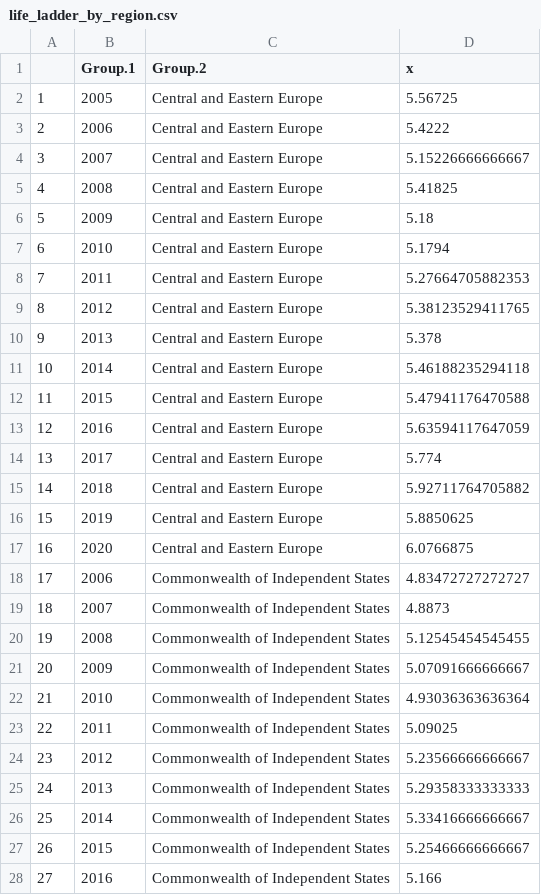
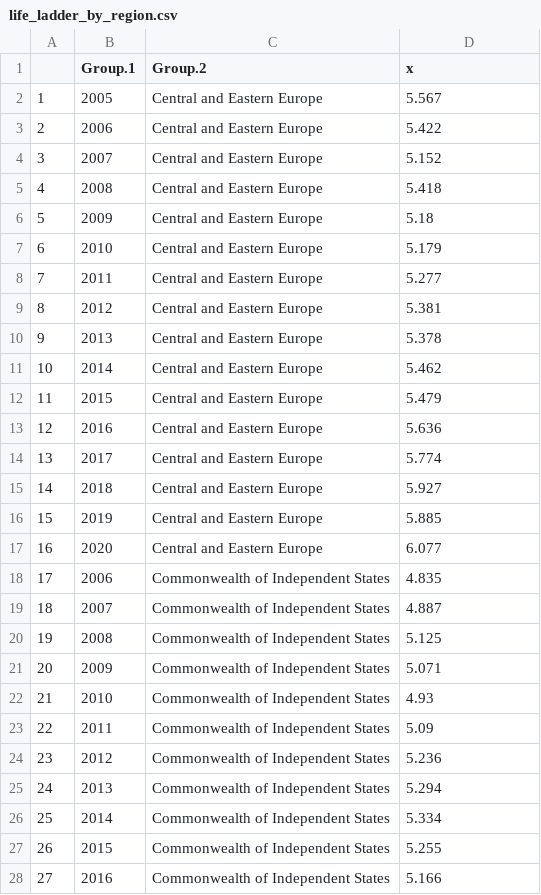
Before and after one commit to 2311ajay/FIT3179-Vega-Lite, a CSV file: data/life_ladder_by_region.csv, drawn as a sheet; only a part is shown; the diff covers the shown part only.

Commit message:
data

```diff
--- a/data/life_ladder_by_region.csv
+++ b/data/life_ladder_by_region.csv
@@ -1,28 +1,28 @@
 "","Group.1","Group.2","x"
-"1",2005,"Central and Eastern Europe",5.56725
-"2",2006,"Central and Eastern Europe",5.4222
-"3",2007,"Central and Eastern Europe",5.15226666666667
-"4",2008,"Central and Eastern Europe",5.41825
+"1",2005,"Central and Eastern Europe",5.567
+"2",2006,"Central and Eastern Europe",5.422
+"3",2007,"Central and Eastern Europe",5.152
+"4",2008,"Central and Eastern Europe",5.418
 "5",2009,"Central and Eastern Europe",5.18
-"6",2010,"Central and Eastern Europe",5.1794
-"7",2011,"Central and Eastern Europe",5.27664705882353
-"8",2012,"Central and Eastern Europe",5.38123529411765
+"6",2010,"Central and Eastern Europe",5.179
+"7",2011,"Central and Eastern Europe",5.277
+"8",2012,"Central and Eastern Europe",5.381
 "9",2013,"Central and Eastern Europe",5.378
-"10",2014,"Central and Eastern Europe",5.46188235294118
-"11",2015,"Central and Eastern Europe",5.47941176470588
-"12",2016,"Central and Eastern Europe",5.63594117647059
+"10",2014,"Central and Eastern Europe",5.462
+"11",2015,"Central and Eastern Europe",5.479
+"12",2016,"Central and Eastern Europe",5.636
 "13",2017,"Central and Eastern Europe",5.774
-"14",2018,"Central and Eastern Europe",5.92711764705882
-"15",2019,"Central and Eastern Europe",5.8850625
-"16",2020,"Central and Eastern Europe",6.0766875
-"17",2006,"Commonwealth of Independent States",4.83472727272727
-"18",2007,"Commonwealth of Independent States",4.8873
-"19",2008,"Commonwealth of Independent States",5.12545454545455
-"20",2009,"Commonwealth of Independent States",5.07091666666667
-"21",2010,"Commonwealth of Independent States",4.93036363636364
-"22",2011,"Commonwealth of Independent States",5.09025
-"23",2012,"Commonwealth of Independent States",5.23566666666667
-"24",2013,"Commonwealth of Independent States",5.29358333333333
-"25",2014,"Commonwealth of Independent States",5.33416666666667
-"26",2015,"Commonwealth of Independent States",5.25466666666667
+"14",2018,"Central and Eastern Europe",5.927
+"15",2019,"Central and Eastern Europe",5.885
+"16",2020,"Central and Eastern Europe",6.077
+"17",2006,"Commonwealth of Independent States",4.835
+"18",2007,"Commonwealth of Independent States",4.887
+"19",2008,"Commonwealth of Independent States",5.125
+"20",2009,"Commonwealth of Independent States",5.071
+"21",2010,"Commonwealth of Independent States",4.93
+"22",2011,"Commonwealth of Independent States",5.09
+"23",2012,"Commonwealth of Independent States",5.236
+"24",2013,"Commonwealth of Independent States",5.294
+"25",2014,"Commonwealth of Independent States",5.334
+"26",2015,"Commonwealth of Independent States",5.255
 "27",2016,"Commonwealth of Independent States",5.166
```
Also changed, not shown: 112 edited cells elsewhere in this file.
